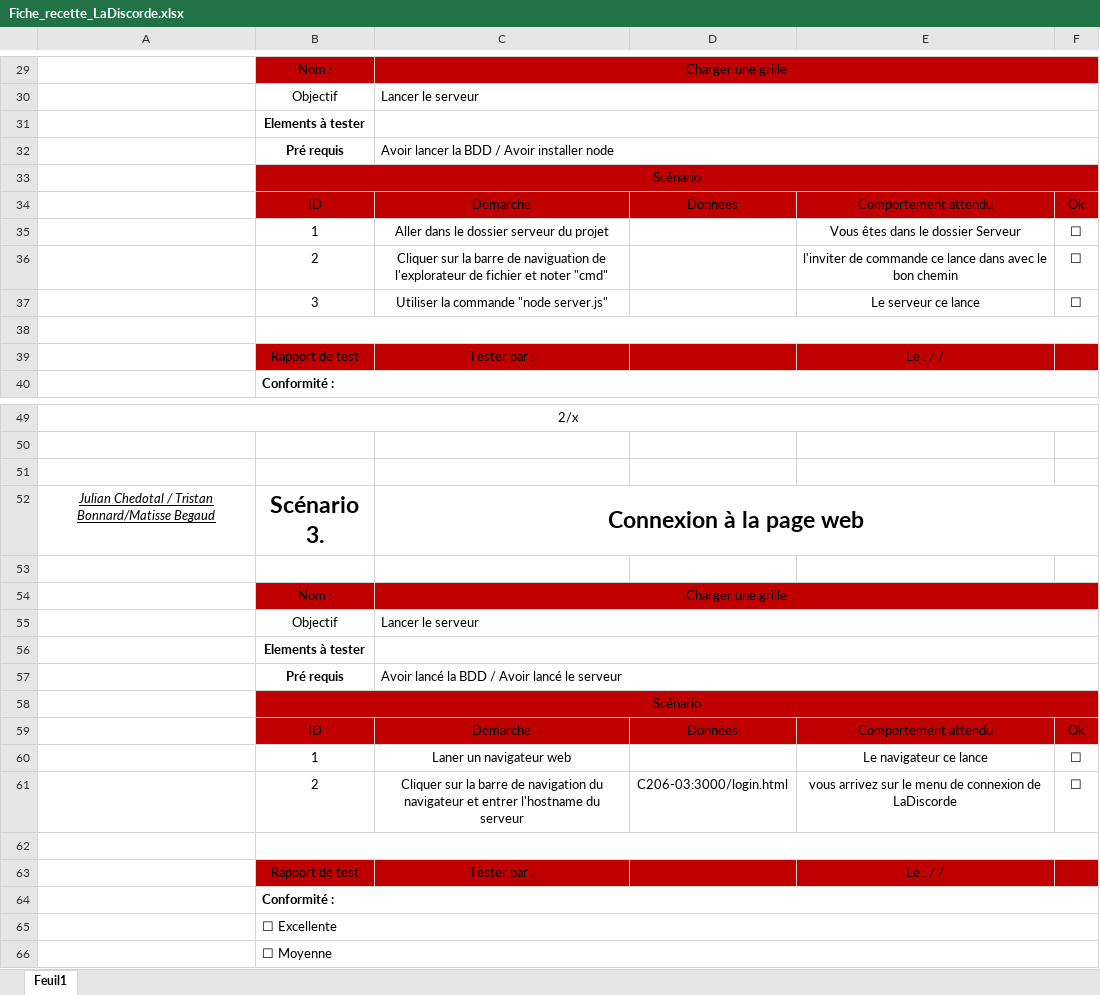
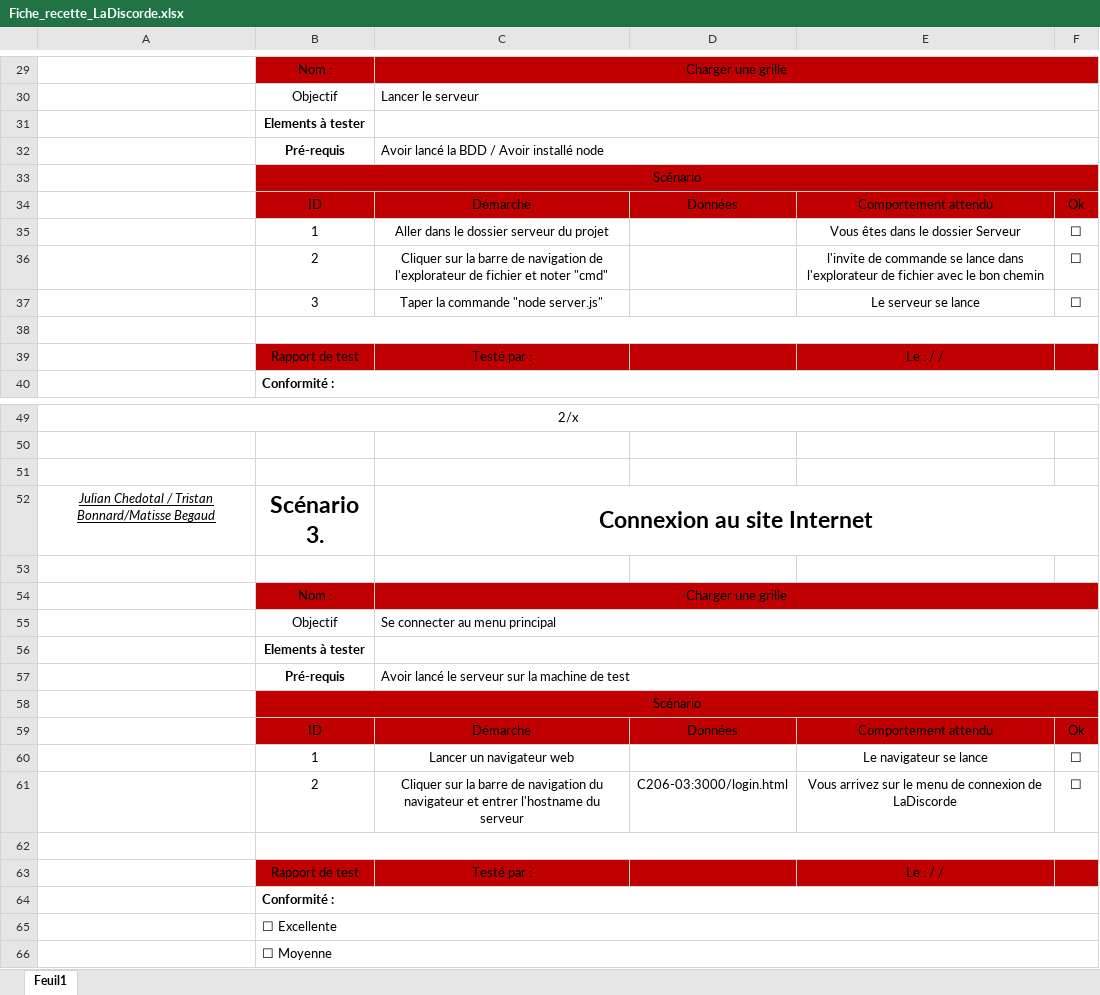
Before and after one commit to bonnardtristan26/mini_projet2, an Excel workbook: Plannification/Fiche_recette_LaDiscorde.xlsx, sheet Feuil1, drawn as a sheet; only a part is shown, gaps mark what is left out; values as stored, in another font and other column widths than the file's, no borders; removed rows and columns are numbered as before the commit, all else as after; the diff covers the shown part only; the diff names each change by its address in the sheet, - before the commit and + after, or states it on an @@ line.

Commit message:
Add files via upload

```diff
--- a/Plannification/Fiche_recette_LaDiscorde.xlsx (sheet Feuil1)
+++ b/Plannification/Fiche_recette_LaDiscorde.xlsx (sheet Feuil1)
-B32: Pré requis
+B32: Pré-requis
-C32: Avoir lancer la BDD / Avoir installer node
+C32: Avoir lancé la BDD / Avoir installé node
-C36: …barre de naviguation de l'explorateur…
+C36: …barre de navigation de l'explorateur…
-E36: l'inviter de commande ce lance dans avec le…
+E36: l'invite de commande se lance dans l'explorateur de fichier avec le…
-C37: Utiliser la commande "node server.js"
+C37: Taper la commande "node server.js"
-E37: Le serveur ce lance
+E37: Le serveur se lance
-C39: Tester par :
+C39: Testé par :
-C52: Connexion à la page web
+C52: Connexion au site Internet
-C55: Lancer le serveur
+C55: Se connecter au menu principal
-row 57:  | Pré requis | Avoir lancé la BDD / Avoir lancé le serveur
+row 57:  | Pré-requis | Avoir lancé le serveur sur la machine de test
-C60: Laner un navigateur web
+C60: Lancer un navigateur web
-E60: Le navigateur ce lance
+E60: Le navigateur se lance
-E61: vous arrivez sur…
+E61: Vous arrivez sur…
-C63: Tester par :
+C63: Testé par :
```
Also changed, not shown: 6 edited cells elsewhere in this sheet.
